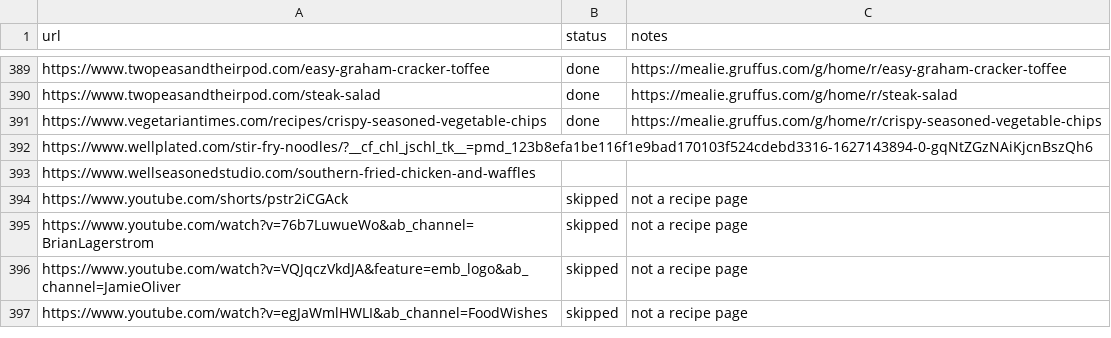
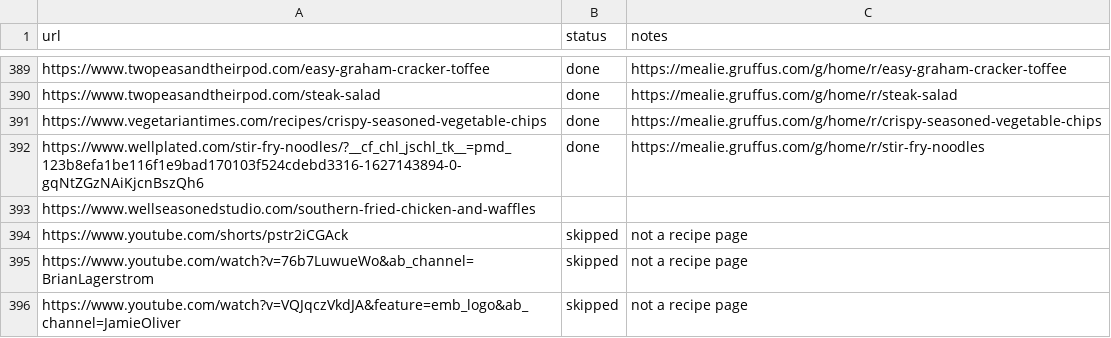
Before and after one commit to Gruffuss/MealieList, a CSV file: recipes.csv, drawn as a sheet; only a part is shown, gaps mark what is left out; the shorter side is filled out with more unchanged rows.

Commit message:
Mark Stir Fry Noodles done

```diff
--- a/recipes.csv
+++ b/recipes.csv
@@ -391,3 +391,3 @@ https://www.twopeasandtheirpod.com/steak-salad,done,https://mealie.gruffus.com/g
 https://www.vegetariantimes.com/recipes/crispy-seasoned-vegetable-chips,done,https://mealie.gruffus.com/g/home/r/crispy-seasoned-vegetable-chips
-https://www.wellplated.com/stir-fry-noodles/?__cf_chl_jschl_tk__=pmd_123b8efa1be116f1e9bad170103f524cdebd3316-1627143894-0-gqNtZGzNAiKjcnBszQh6,,
+https://www.wellplated.com/stir-fry-noodles/?__cf_chl_jschl_tk__=pmd_123b8efa1be116f1e9bad170103f524cdebd3316-1627143894-0-gqNtZGzNAiKjcnBszQh6,done,https://mealie.gruffus.com/g/home/r/stir-fry-noodles
 https://www.wellseasonedstudio.com/southern-fried-chicken-and-waffles,,
```
